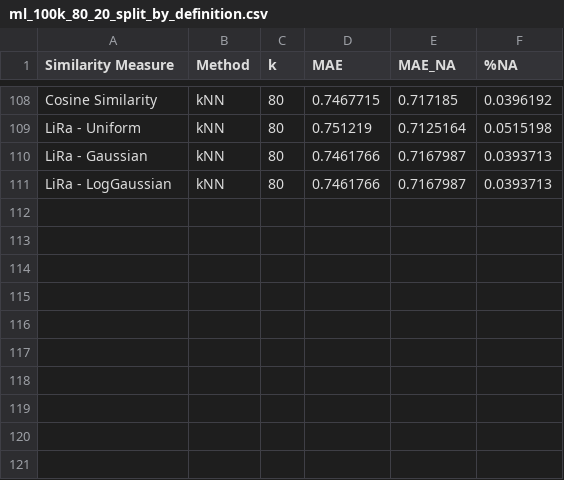
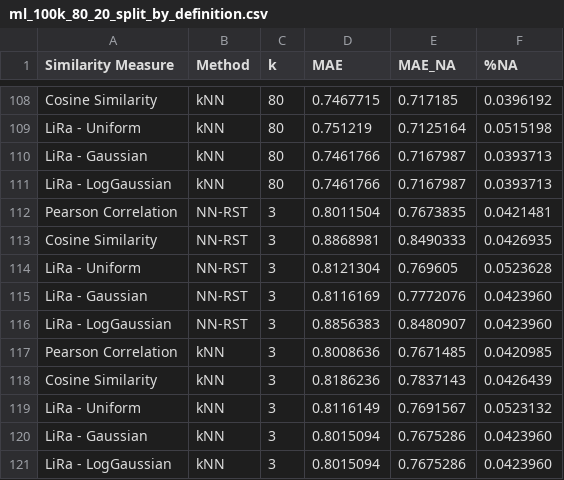
Before and after one commit to jacobmunson/RecommenderSystems, a CSV file: MovieLens Evaluation/ml_100k_80_20_split_by_definition.csv, drawn as a sheet; only a part is shown, gaps mark what is left out.

Commit message:
Update ml_100k_80_20_split_by_definition.csv

```diff
--- a/MovieLens Evaluation/ml_100k_80_20_split_by_definition.csv
+++ b/MovieLens Evaluation/ml_100k_80_20_split_by_definition.csv
@@ -111 +111,11 @@ LiRa - Gaussian,    kNN, 80, 0.7461766, 0.7167987, 0.0393713
 LiRa - LogGaussian,    kNN, 80, 0.7461766, 0.7167987, 0.0393713
+Pearson Correlation, NN-RST, 3, 0.8011504, 0.7673835, 0.0421481
+Cosine Similarity, NN-RST, 3, 0.8868981, 0.8490333, 0.0426935
+LiRa - Uniform, NN-RST, 3, 0.8121304,  0.769605, 0.0523628
+LiRa - Gaussian, NN-RST, 3, 0.8116169, 0.7772076, 0.0423960
+LiRa - LogGaussian, NN-RST, 3, 0.8856383, 0.8480907, 0.0423960
+Pearson Correlation,    kNN, 3, 0.8008636, 0.7671485, 0.0420985
+Cosine Similarity,    kNN, 3, 0.8186236, 0.7837143, 0.0426439
+LiRa - Uniform,    kNN, 3, 0.8116149, 0.7691567, 0.0523132
+LiRa - Gaussian,    kNN, 3, 0.8015094, 0.7675286, 0.0423960
+LiRa - LogGaussian,    kNN, 3, 0.8015094, 0.7675286, 0.0423960
```
